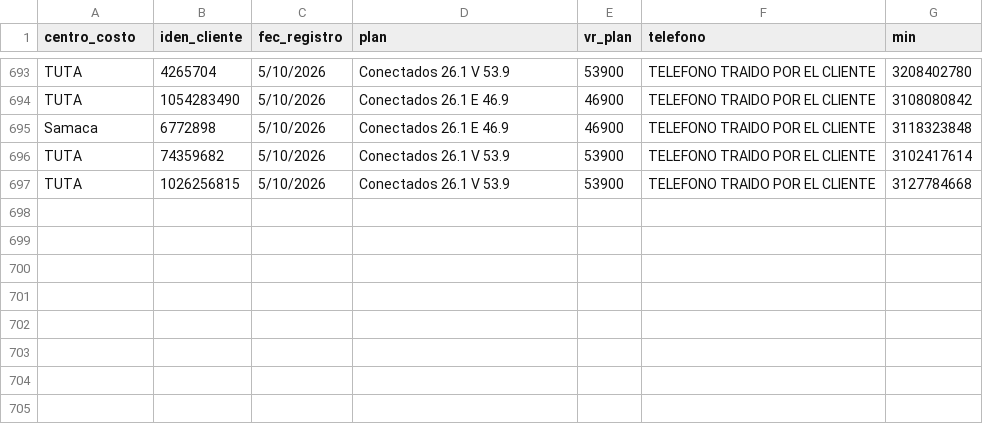
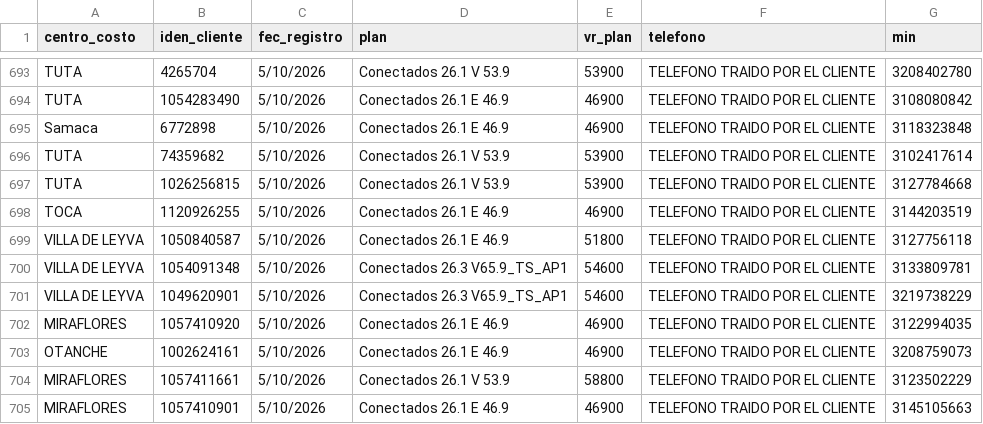
Before and after one commit to lubernu/prueba, a CSV file: Facturado_Postpago.csv, drawn as a sheet; only a part is shown, gaps mark what is left out.

Commit message:
Actualización automática: Facturado_Postpago.csv

```diff
--- a/Facturado_Postpago.csv
+++ b/Facturado_Postpago.csv
@@ -697 +697,9 @@ TUTA;74359682;5/10/2026;Conectados 26.1 V 53.9;53900;TELEFONO TRAIDO POR EL CLIE
 TUTA;1026256815;5/10/2026;Conectados 26.1 V 53.9;53900;TELEFONO TRAIDO POR EL CLIENTE;3127784668
+TOCA;1120926255;5/10/2026;Conectados 26.1 E 46.9;46900;TELEFONO TRAIDO POR EL CLIENTE;3144203519
+VILLA DE LEYVA;1050840587;5/10/2026;Conectados 26.1 E 46.9;51800;TELEFONO TRAIDO POR EL CLIENTE;3127756118
+VILLA DE LEYVA;1054091348;5/10/2026;Conectados 26.3 V65.9_TS_AP1;54600;TELEFONO TRAIDO POR EL CLIENTE;3133809781
+VILLA DE LEYVA;1049620901;5/10/2026;Conectados 26.3 V65.9_TS_AP1;54600;TELEFONO TRAIDO POR EL CLIENTE;3219738229
+MIRAFLORES;1057410920;5/10/2026;Conectados 26.1 E 46.9;46900;TELEFONO TRAIDO POR EL CLIENTE;3122994035
+OTANCHE;1002624161;5/10/2026;Conectados 26.1 E 46.9;46900;TELEFONO TRAIDO POR EL CLIENTE;3208759073
+MIRAFLORES;1057411661;5/10/2026;Conectados 26.1 V 53.9;58800;TELEFONO TRAIDO POR EL CLIENTE;3123502229
+MIRAFLORES;1057410901;5/10/2026;Conectados 26.1 E 46.9;46900;TELEFONO TRAIDO POR EL CLIENTE;3145105663
```
